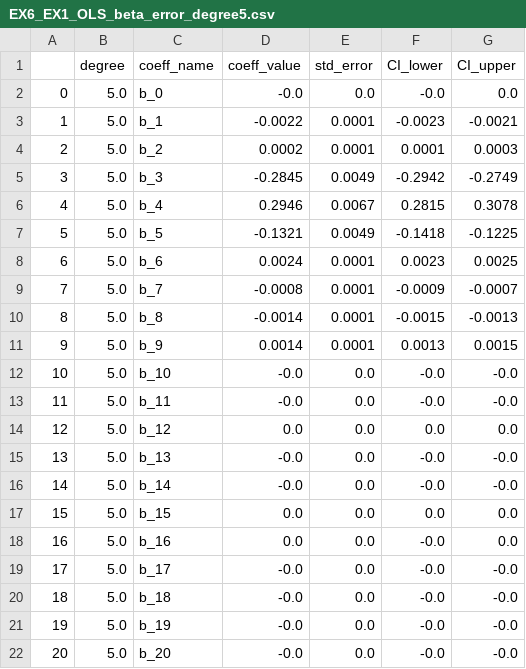
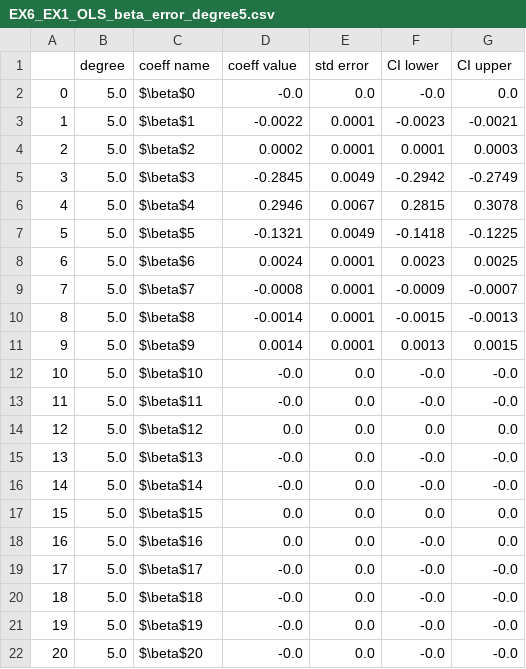
Before and after one commit to AndreasBordvik/FYS-STK4155-Prj1_report, a CSV file: data/report_data/EX6_EX1_OLS_beta_error_degree5.csv, drawn as a sheet.

```diff
--- a/data/report_data/EX6_EX1_OLS_beta_error_degree5.csv
+++ b/data/report_data/EX6_EX1_OLS_beta_error_degree5.csv
@@ -1,22 +1,22 @@
-,degree,coeff_name,coeff_value,std_error,CI_lower,CI_upper
-0,5.0,b_0,-0.0,0.0,-0.0,0.0
-1,5.0,b_1,-0.0022,0.0001,-0.0023,-0.0021
-2,5.0,b_2,0.0002,0.0001,0.0001,0.0003
-3,5.0,b_3,-0.2845,0.0049,-0.2942,-0.2749
-4,5.0,b_4,0.2946,0.0067,0.2815,0.3078
-5,5.0,b_5,-0.1321,0.0049,-0.1418,-0.1225
-6,5.0,b_6,0.0024,0.0001,0.0023,0.0025
-7,5.0,b_7,-0.0008,0.0001,-0.0009,-0.0007
-8,5.0,b_8,-0.0014,0.0001,-0.0015,-0.0013
-9,5.0,b_9,0.0014,0.0001,0.0013,0.0015
-10,5.0,b_10,-0.0,0.0,-0.0,-0.0
-11,5.0,b_11,-0.0,0.0,-0.0,-0.0
-12,5.0,b_12,0.0,0.0,0.0,0.0
-13,5.0,b_13,-0.0,0.0,-0.0,-0.0
-14,5.0,b_14,-0.0,0.0,-0.0,-0.0
-15,5.0,b_15,0.0,0.0,0.0,0.0
-16,5.0,b_16,0.0,0.0,-0.0,0.0
-17,5.0,b_17,-0.0,0.0,-0.0,-0.0
-18,5.0,b_18,-0.0,0.0,-0.0,-0.0
-19,5.0,b_19,-0.0,0.0,-0.0,-0.0
-20,5.0,b_20,-0.0,0.0,-0.0,-0.0
+,degree,coeff name,coeff value,std error,CI lower,CI upper
+0,5.0,$\beta$0,-0.0,0.0,-0.0,0.0
+1,5.0,$\beta$1,-0.0022,0.0001,-0.0023,-0.0021
+2,5.0,$\beta$2,0.0002,0.0001,0.0001,0.0003
+3,5.0,$\beta$3,-0.2845,0.0049,-0.2942,-0.2749
+4,5.0,$\beta$4,0.2946,0.0067,0.2815,0.3078
+5,5.0,$\beta$5,-0.1321,0.0049,-0.1418,-0.1225
+6,5.0,$\beta$6,0.0024,0.0001,0.0023,0.0025
+7,5.0,$\beta$7,-0.0008,0.0001,-0.0009,-0.0007
+8,5.0,$\beta$8,-0.0014,0.0001,-0.0015,-0.0013
+9,5.0,$\beta$9,0.0014,0.0001,0.0013,0.0015
+10,5.0,$\beta$10,-0.0,0.0,-0.0,-0.0
+11,5.0,$\beta$11,-0.0,0.0,-0.0,-0.0
+12,5.0,$\beta$12,0.0,0.0,0.0,0.0
+13,5.0,$\beta$13,-0.0,0.0,-0.0,-0.0
+14,5.0,$\beta$14,-0.0,0.0,-0.0,-0.0
+15,5.0,$\beta$15,0.0,0.0,0.0,0.0
+16,5.0,$\beta$16,0.0,0.0,-0.0,0.0
+17,5.0,$\beta$17,-0.0,0.0,-0.0,-0.0
+18,5.0,$\beta$18,-0.0,0.0,-0.0,-0.0
+19,5.0,$\beta$19,-0.0,0.0,-0.0,-0.0
+20,5.0,$\beta$20,-0.0,0.0,-0.0,-0.0
```
Also changed, not shown: data/report_data/EX2_bootstrap_test_MSE.csv, 27 other files.
